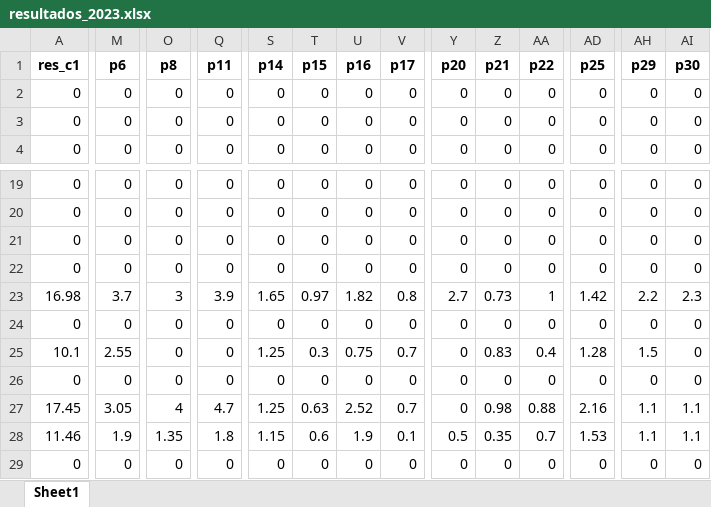
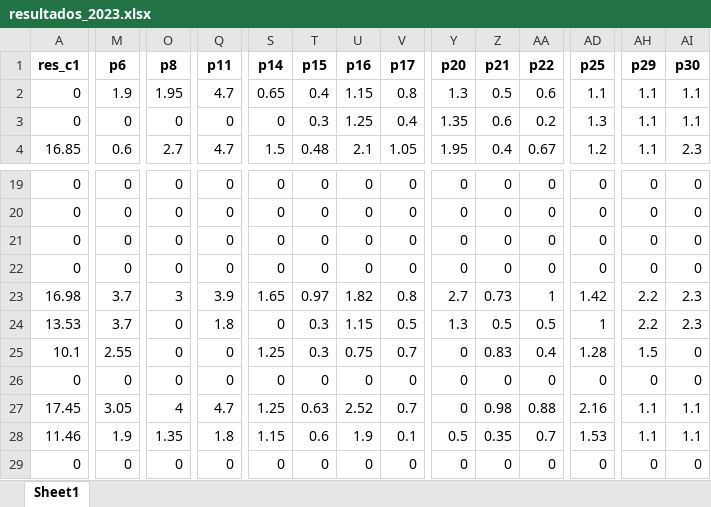
Before and after one commit to Juanjomarg/Aplicativo-Visualizacion-Respuestas-IIP2023, an Excel workbook: files/resultados/2023/resultados_2023.xlsx, sheet Sheet1, drawn as a sheet; only a part is shown, gaps mark what is left out; values as stored, in another font and other column widths than the file's, no borders; removed rows and columns are numbered as before the commit, all else as after; rows hold the shown columns only; the diff covers the shown part only; the diff names each change by its address in the sheet, - before the commit and + after, or states it on an @@ line.

```diff
--- a/files/resultados/2023/resultados_2023.xlsx (sheet Sheet1)
+++ b/files/resultados/2023/resultados_2023.xlsx (sheet Sheet1)
-M2 (p6): 0
+M2 (p6): 1.9
-O2 (p8): 0
+O2 (p8): 1.95
-Q2 (p11): 0
+Q2 (p11): 4.7
-S2 (p14): 0
+S2 (p14): 0.65
-T2 (p15): 0
+T2 (p15): 0.4
-U2 (p16): 0
+U2 (p16): 1.15
-V2 (p17): 0
+V2 (p17): 0.8
-Y2 (p20): 0
+Y2 (p20): 1.3
-Z2 (p21): 0
+Z2 (p21): 0.5
-AA2 (p22): 0
+AA2 (p22): 0.6
-AD2 (p25): 0
+AD2 (p25): 1.1
-AH2:AH3 (p29): 0
+AH2:AH3 (p29): 1.1
-AI2:AI3 (p30): 0
+AI2:AI3 (p30): 1.1
-T3 (p15): 0
+T3 (p15): 0.3
-U3 (p16): 0
+U3 (p16): 1.25
-V3 (p17): 0
+V3 (p17): 0.4
-Y3 (p20): 0
+Y3 (p20): 1.35
-Z3 (p21): 0
+Z3 (p21): 0.6
-AA3 (p22): 0
+AA3 (p22): 0.2
-AD3 (p25): 0
+AD3 (p25): 1.3
-row 4: 0 | 0 | 0 | 0 | 0 | 0 | 0 | 0 | 0 | 0 | 0 | 0 | 0 | 0
+row 4: 16.85 | 0.6 | 2.7 | 4.7 | 1.5 | 0.48 | 2.1 | 1.05 | 1.95 | 0.4 | 0.67 | 1.2 | 1.1 | 2.3
-row 24: 0 | 0 | 0 | 0 | 0 | 0 | 0 | 0 | 0 | 0 | 0 | 0 | 0 | 0
+row 24: 13.53 | 3.7 | 0 | 1.8 | 0 | 0.3 | 1.15 | 0.5 | 1.3 | 0.5 | 0.5 | 1 | 2.2 | 2.3
```
Also changed, not shown: 2 added rows, 2 removed rows and 95 edited cells elsewhere in this sheet, files/respuestas/2023/respuestas_2023.xlsx, files/separadas/repeat_p23.xlsx, 22 other files.
